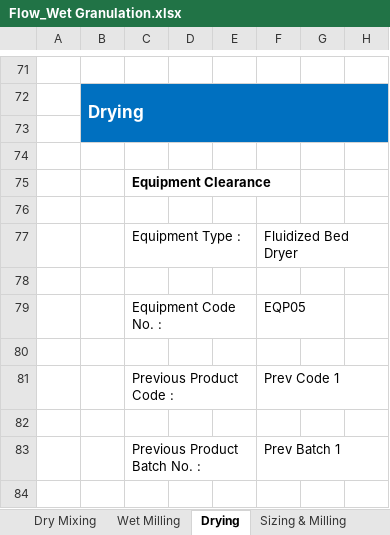
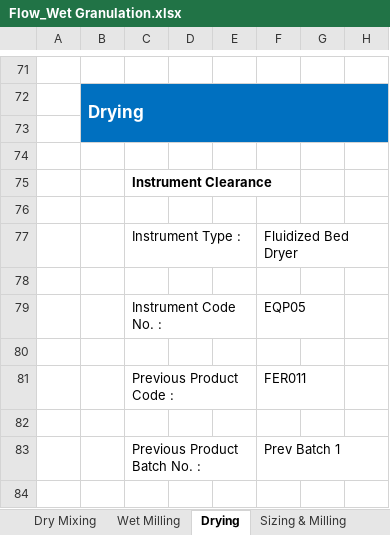
Before and after one commit to Pradeep2328/Pradeep2328, an Excel workbook: documents/Flow_Wet Granulation.xlsx, sheet Drying, drawn as a sheet; only a part is shown, gaps mark what is left out; values as stored, in another font and other column widths than the file's, no borders; charts and pictures not drawn; the diff covers the shown part only; the diff names each change by its address in the sheet, - before the commit and + after, or states it on an @@ line.

```diff
--- a/documents/Flow_Wet Granulation.xlsx (sheet Drying)
+++ b/documents/Flow_Wet Granulation.xlsx (sheet Drying)
-C75: Equipment Clearance
+C75: Instrument Clearance
-C77: Equipment Type :
+C77: Instrument Type :
-C79: Equipment Code No. :
+C79: Instrument Code No. :
-F81: Prev Code 1
+F81: FER011
```
Also changed, not shown: 6 added rows, 4 removed rows, 5 edited cells and cell formats elsewhere in this sheet, sheet Master, sheet Sifting, sheet Annexure, sheet Wet Milling, sheet Prelubrication & Lubrication, sheet Dry Mixing, 2 more sheets, other sheet tabs, charts or pictures, 8 other files.
